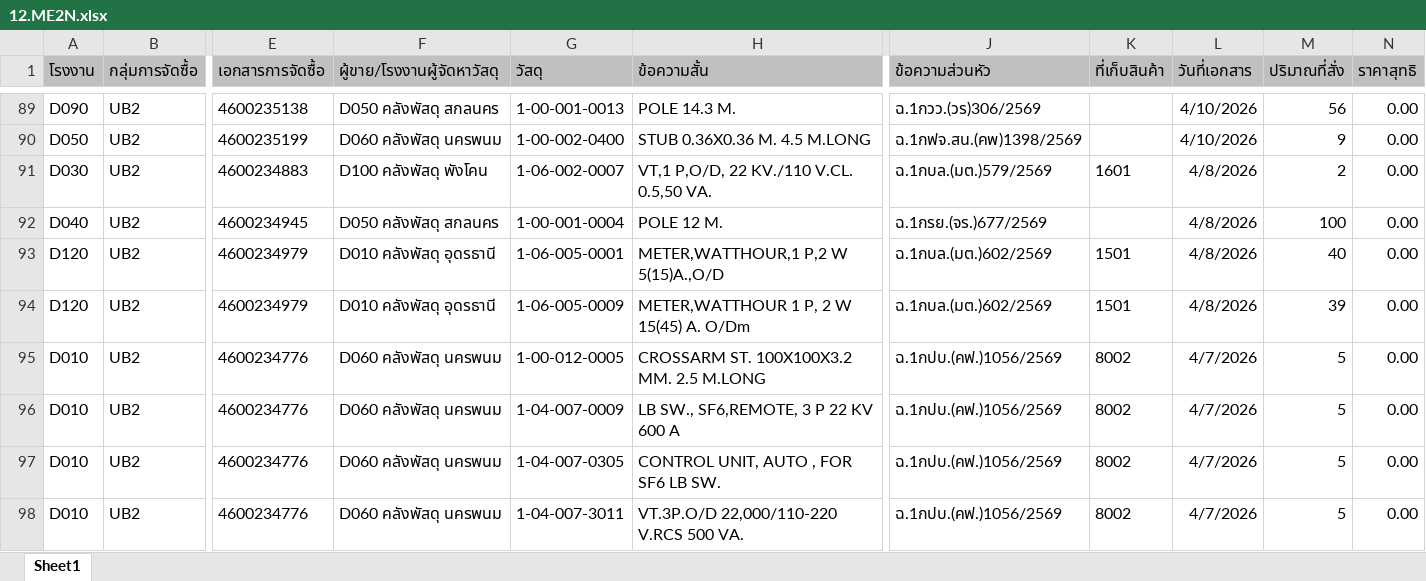
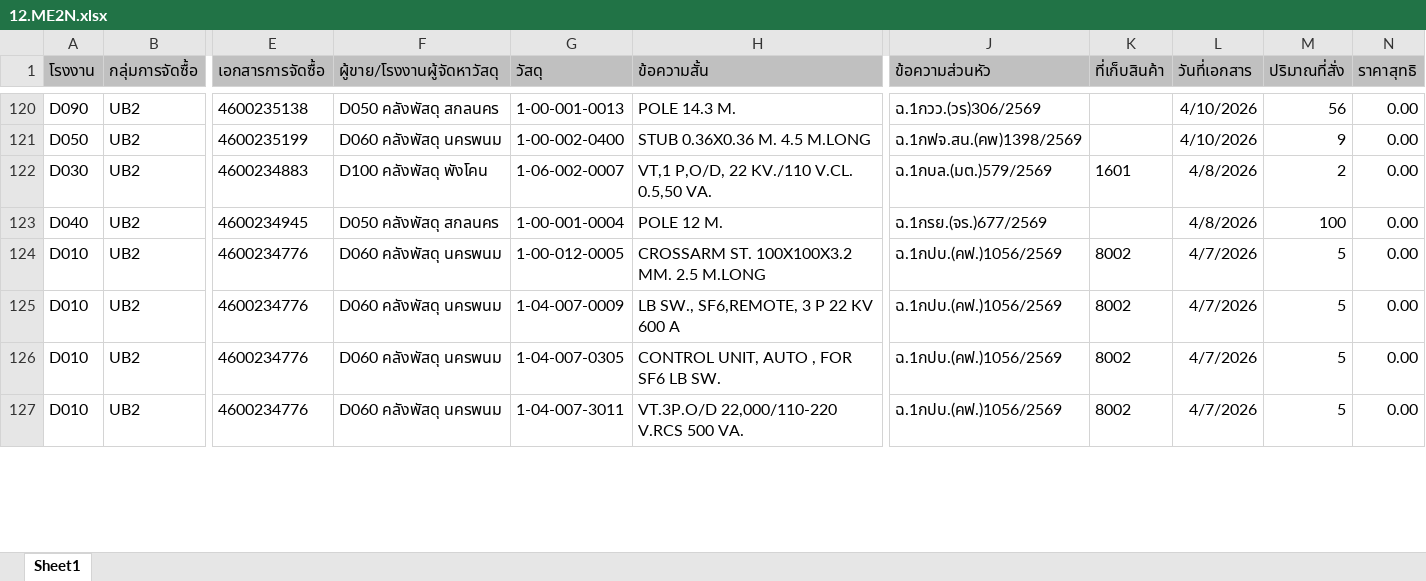
Before and after one commit to scriptnkp/electric-dashboard, an Excel workbook: 12.ME2N.xlsx, sheet Sheet1, drawn as a sheet; only a part is shown, gaps mark what is left out; values as stored, in another font and other column widths than the file's, no borders; charts and pictures not drawn; removed rows and columns are numbered as before the commit, all else as after; rows hold the shown columns only; the diff covers the shown part only; the diff names each change by its address in the sheet, - before the commit and + after, or states it on an @@ line.

```diff
--- a/12.ME2N.xlsx (sheet Sheet1)
+++ b/12.ME2N.xlsx (sheet Sheet1)
-row 93: D120 | UB2 | 4600234979 | D010 คลังพัสดุ อุดรธานี | 1-06-005-0001 | METER,WATTHOUR,1 P,2 W 5(15)A.,O/D | ฉ.1กบล.(มต.)602/2569 | 1501 | 4/8/2026 | 40 | 0.00
-row 94: D120 | UB2 | 4600234979 | D010 คลังพัสดุ อุดรธานี | 1-06-005-0009 | METER,WATTHOUR 1 P, 2 W 15(45) A. O/Dm | ฉ.1กบล.(มต.)602/2569 | 1501 | 4/8/2026 | 39 | 0.00
```
Also changed, not shown: 34 added rows, 31 removed rows and 6 edited cells elsewhere in this sheet, 11.zmb25.XLSX, 13.ME2N1.xlsx, 2 other files.
